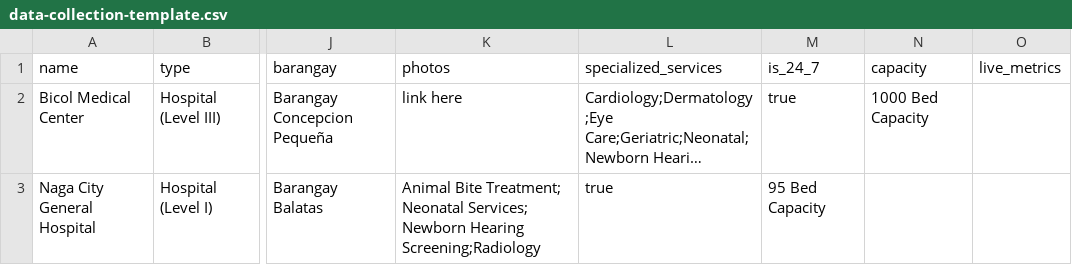
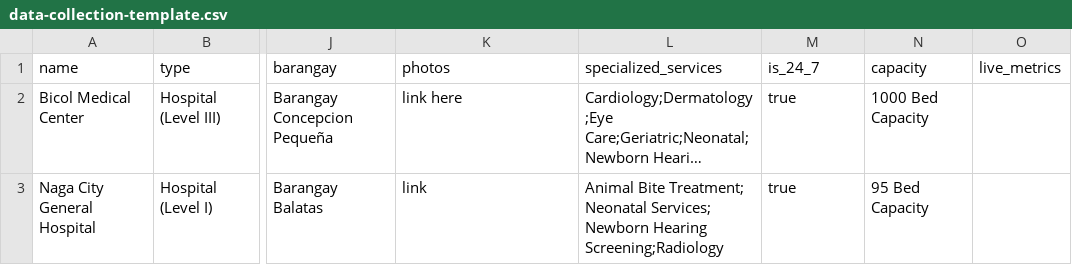
Before and after one commit to jlescarlan11/health, a CSV file: backend/data/data-collection-template.csv, drawn as a sheet; only a part is shown, gaps mark what is left out; long unchanged cells end in …; the diff names each change by its address in the sheet, - before the commit and + after, or states it on an @@ line.

Commit message:
Update data-collection-template.csv

```diff
--- a/backend/data/data-collection-template.csv
+++ b/backend/data/data-collection-template.csv
-K3 (photos): Animal Bite Treatment; Neonatal Services; Newborn Hearing Screening;Radiology
+K3 (photos): link
-L3 (specialized_services): true
+L3 (specialized_services): Animal Bite Treatment; Neonatal Services; Newborn Hearing Screening;Radiology
-M3 (is_24_7): 95 Bed Capacity
+M3 (is_24_7): true
-N3 (capacity): (empty)
+N3 (capacity): 95 Bed Capacity
```
